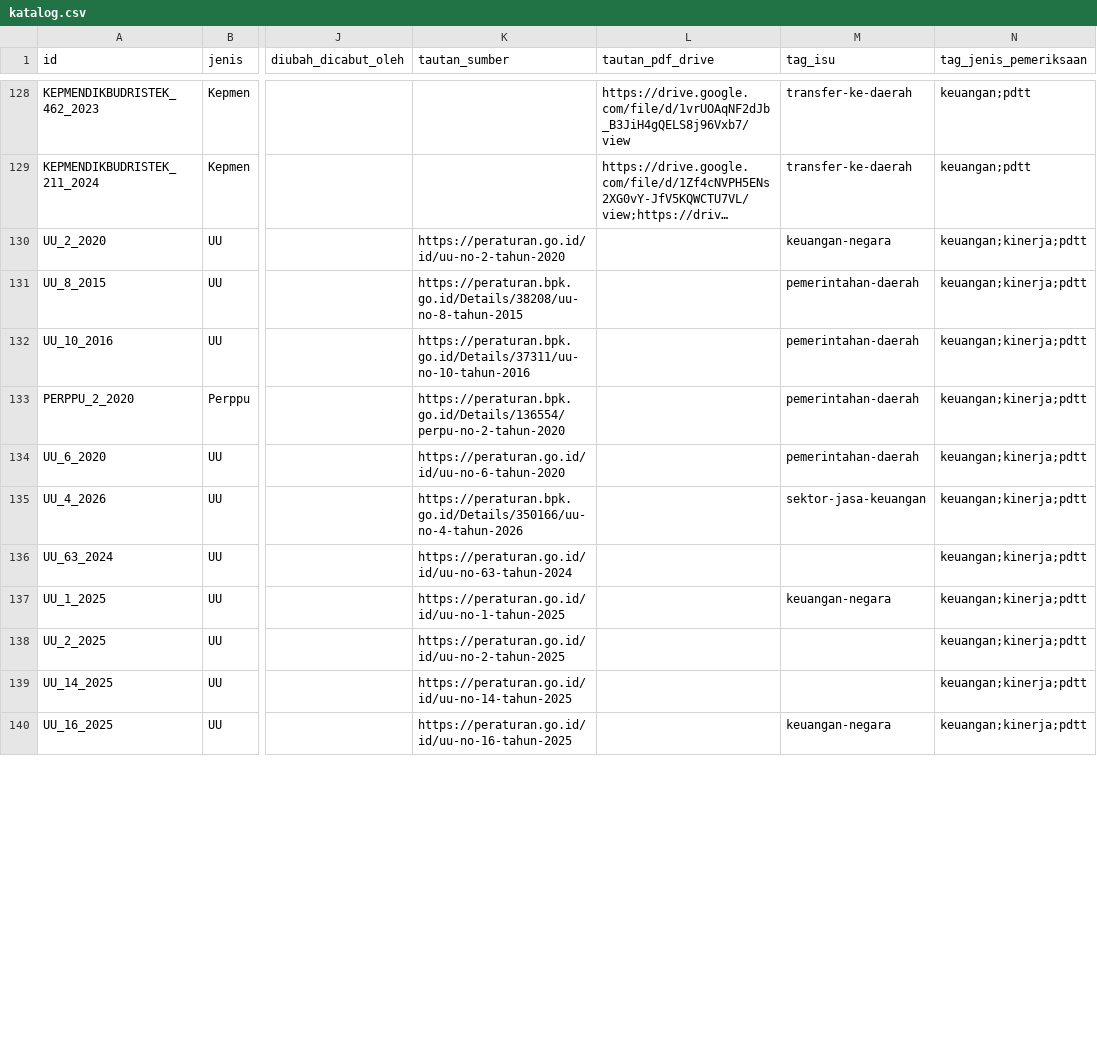
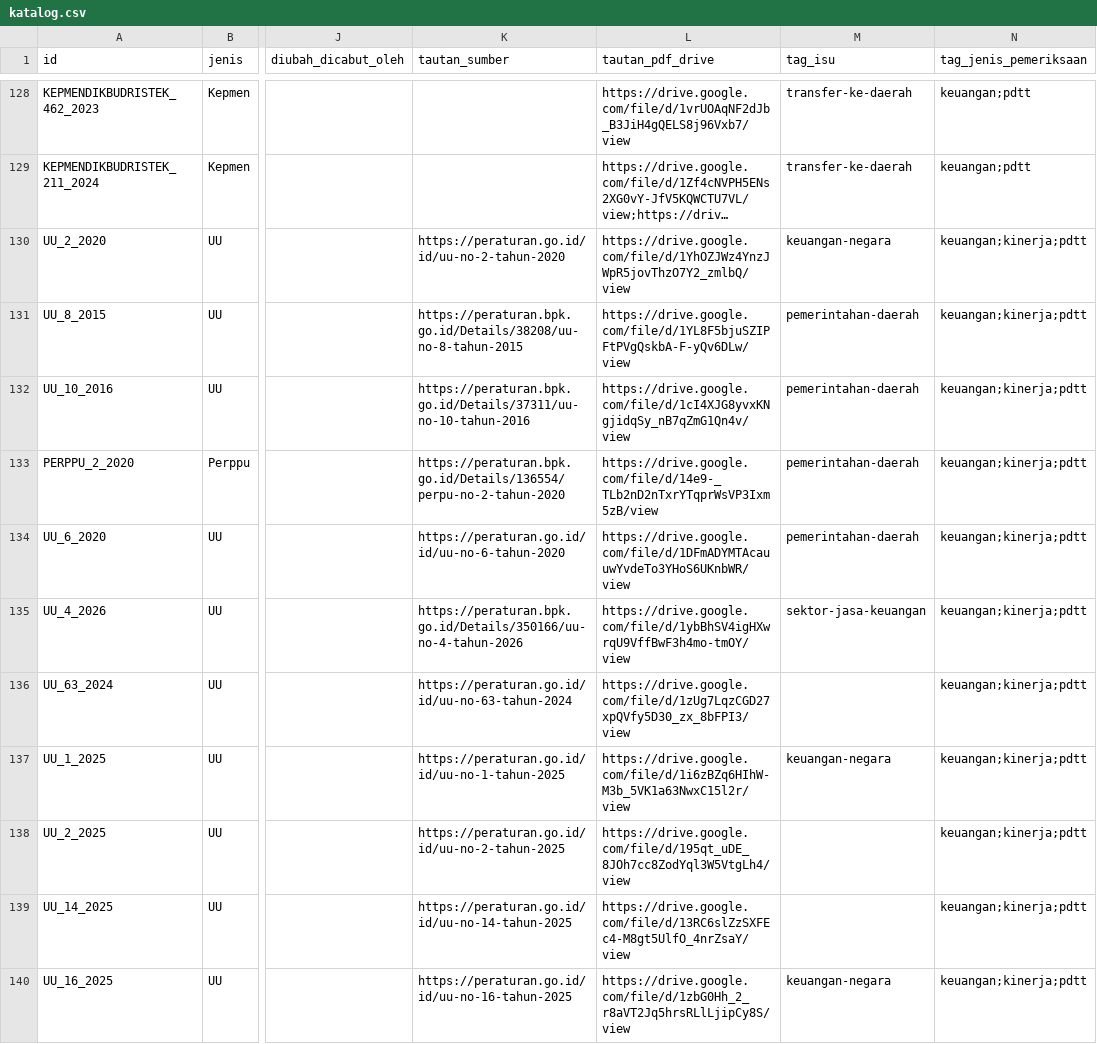
Before and after one commit to primaditra/korpus-pusat, a CSV file: katalog.csv, drawn as a sheet; only a part is shown, gaps mark what is left out; long unchanged cells end in …; the diff covers the shown part only; the diff names each change by its address in the sheet, - before the commit and + after, or states it on an @@ line.

```diff
--- a/katalog.csv
+++ b/katalog.csv
-L130 (tautan_pdf_drive): (empty)
+L130 (tautan_pdf_drive): https://drive.google.com/file/d/1YhOZJWz4YnzJWpR5jovThzO7Y2_zmlbQ/view
-L131 (tautan_pdf_drive): (empty)
+L131 (tautan_pdf_drive): https://drive.google.com/file/d/1YL8F5bjuSZIPFtPVgQskbA-F-yQv6DLw/view
-L132 (tautan_pdf_drive): (empty)
+L132 (tautan_pdf_drive): https://drive.google.com/file/d/1cI4XJG8yvxKNgjidqSy_nB7qZmG1Qn4v/view
-L133 (tautan_pdf_drive): (empty)
+L133 (tautan_pdf_drive): https://drive.google.com/file/d/14e9-_TLb2nD2nTxrYTqprWsVP3Ixm5zB/view
-L134 (tautan_pdf_drive): (empty)
+L134 (tautan_pdf_drive): https://drive.google.com/file/d/1DFmADYMTAcauuwYvdeTo3YHoS6UKnbWR/view
-L135 (tautan_pdf_drive): (empty)
+L135 (tautan_pdf_drive): https://drive.google.com/file/d/1ybBhSV4igHXwrqU9VffBwF3h4mo-tmOY/view
-L136 (tautan_pdf_drive): (empty)
+L136 (tautan_pdf_drive): https://drive.google.com/file/d/1zUg7LqzCGD27xpQVfy5D30_zx_8bFPI3/view
-L137 (tautan_pdf_drive): (empty)
+L137 (tautan_pdf_drive): https://drive.google.com/file/d/1i6zBZq6HIhW-M3b_5VK1a63NwxC15l2r/view
-L138 (tautan_pdf_drive): (empty)
+L138 (tautan_pdf_drive): https://drive.google.com/file/d/195qt_uDE_8JOh7cc8ZodYql3W5VtgLh4/view
-L139 (tautan_pdf_drive): (empty)
+L139 (tautan_pdf_drive): https://drive.google.com/file/d/13RC6slZzSXFEc4-M8gt5UlfO_4nrZsaY/view
-L140 (tautan_pdf_drive): (empty)
+L140 (tautan_pdf_drive): https://drive.google.com/file/d/1zbG0Hh_2_r8aVT2Jq5hrsRLlLjipCy8S/view
```
Also changed, not shown: 10 edited cells elsewhere in this file, 1 other file.
